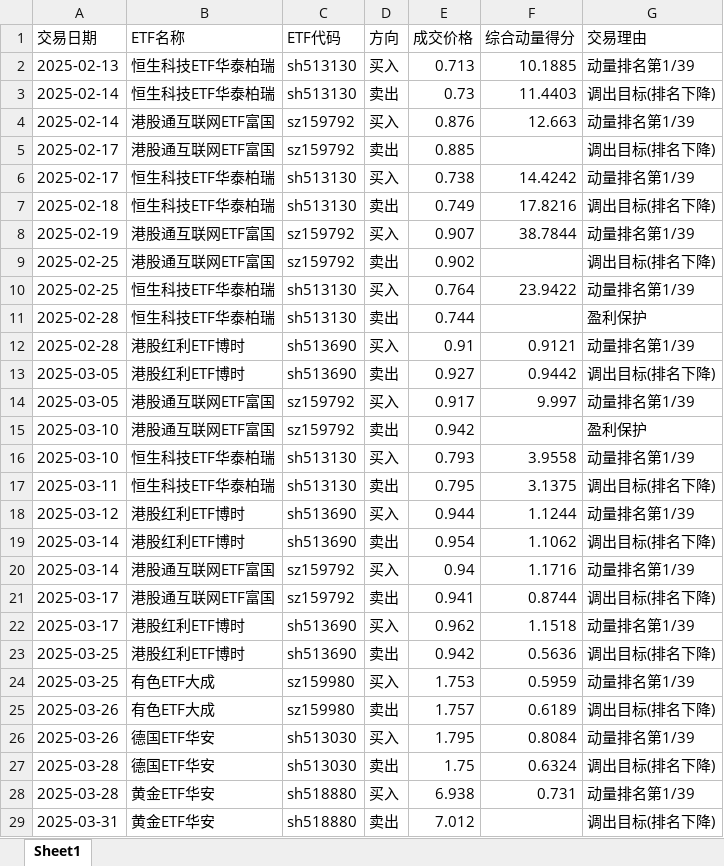
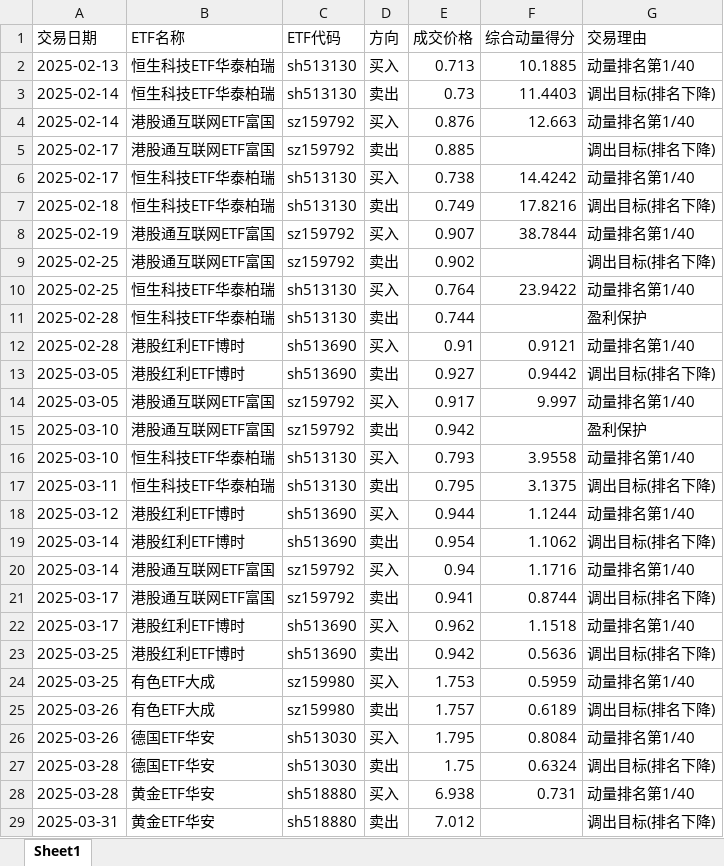
Before and after one commit to dkcrow/blakever_trade, an Excel workbook: backtest/results_172/七星172_交易记录_2026.xlsx, sheet Sheet1, drawn as a sheet; only a part is shown; values as stored, in another font and other column widths than the file's, no borders; the diff covers the shown part only; the diff names each change by its address in the sheet, - before the commit and + after, or states it on an @@ line.

Commit message:
feat: 正式加入证券ETF560090(sh560090)到七星172池
- ETF_POOL新增: sh560090 (风格ETF)
- ETF_NAMES新增: 证券ETF560090
- compare_backtest.py 分类关键词补充'证券'
- 交易记录已重建 (39→40只, 213笔不变, 证券ETF回测期间未上榜)

```diff
--- a/backtest/results_172/七星172_交易记录_2026.xlsx (sheet Sheet1)
+++ b/backtest/results_172/七星172_交易记录_2026.xlsx (sheet Sheet1)
-G2 (交易理由): 动量排名第1/39
+G2 (交易理由): 动量排名第1/40
-G4 (交易理由): 动量排名第1/39
+G4 (交易理由): 动量排名第1/40
-G6 (交易理由): 动量排名第1/39
+G6 (交易理由): 动量排名第1/40
-G8 (交易理由): 动量排名第1/39
+G8 (交易理由): 动量排名第1/40
-G10 (交易理由): 动量排名第1/39
+G10 (交易理由): 动量排名第1/40
-G12 (交易理由): 动量排名第1/39
+G12 (交易理由): 动量排名第1/40
-G14 (交易理由): 动量排名第1/39
+G14 (交易理由): 动量排名第1/40
-G16 (交易理由): 动量排名第1/39
+G16 (交易理由): 动量排名第1/40
-G18 (交易理由): 动量排名第1/39
+G18 (交易理由): 动量排名第1/40
-G20 (交易理由): 动量排名第1/39
+G20 (交易理由): 动量排名第1/40
-G22 (交易理由): 动量排名第1/39
+G22 (交易理由): 动量排名第1/40
-G24 (交易理由): 动量排名第1/39
+G24 (交易理由): 动量排名第1/40
-G26 (交易理由): 动量排名第1/39
+G26 (交易理由): 动量排名第1/40
-G28 (交易理由): 动量排名第1/39
+G28 (交易理由): 动量排名第1/40
```
Also changed, not shown: 93 edited cells elsewhere in this sheet, 8 other files.
